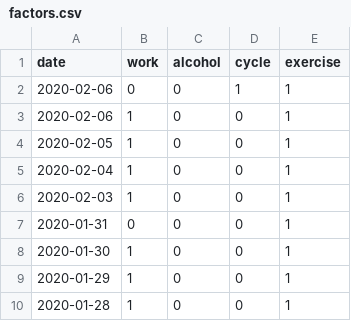
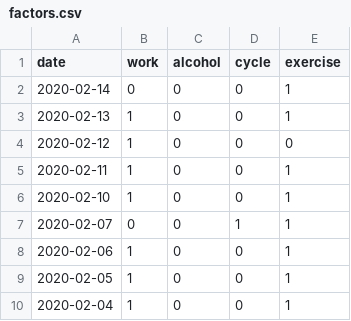
Before and after one commit to jscrane/BP, a CSV file: factors.csv, drawn as a sheet; only a part is shown; the shorter side is filled out with more unchanged rows.

```diff
--- a/factors.csv
+++ b/factors.csv
@@ -1,3 +1,8 @@
 date,work,alcohol,cycle,exercise
-2020-02-06,0,0,1,1
+2020-02-14,0,0,0,1
+2020-02-13,1,0,0,1
+2020-02-12,1,0,0,0
+2020-02-11,1,0,0,1
+2020-02-10,1,0,0,1
+2020-02-07,0,0,1,1
 2020-02-06,1,0,0,1
```
Also changed, not shown: bp.csv.
